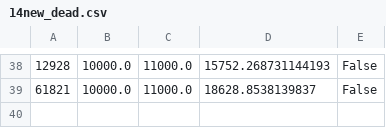
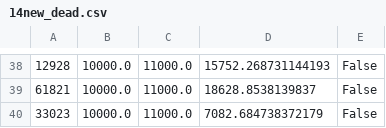
Before and after one commit to Anjiang-Wei/Anjiang-RRAM-Python, a CSV file: log/14new_dead.csv, drawn as a sheet; only a part is shown, gaps mark what is left out; the diff names each change by its address in the sheet, - before the commit and + after, or states it on an @@ line.

```diff
--- a/log/14new_dead.csv
+++ b/log/14new_dead.csv
+row 40: 33023 | 10000.0 | 11000.0 | 7082.684738372179 | False
```
Also changed, not shown: 5 other files.
